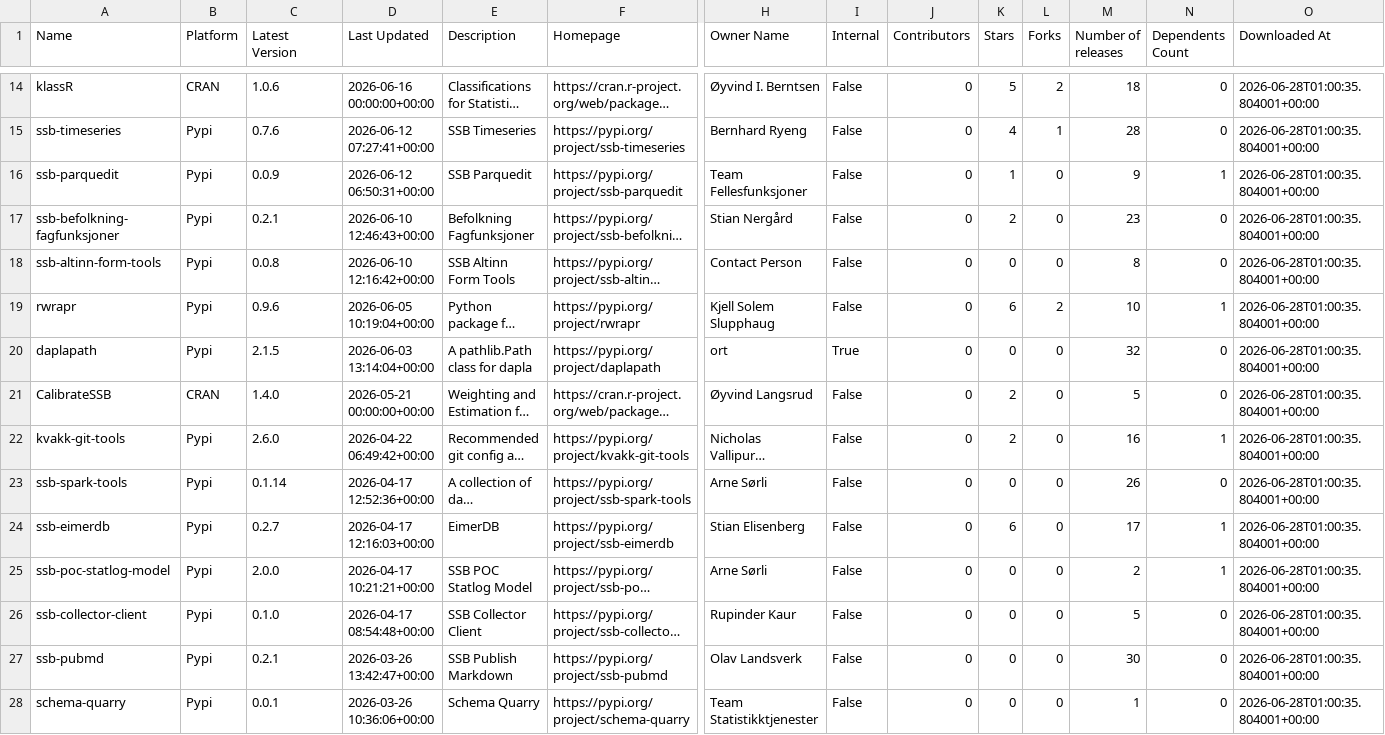
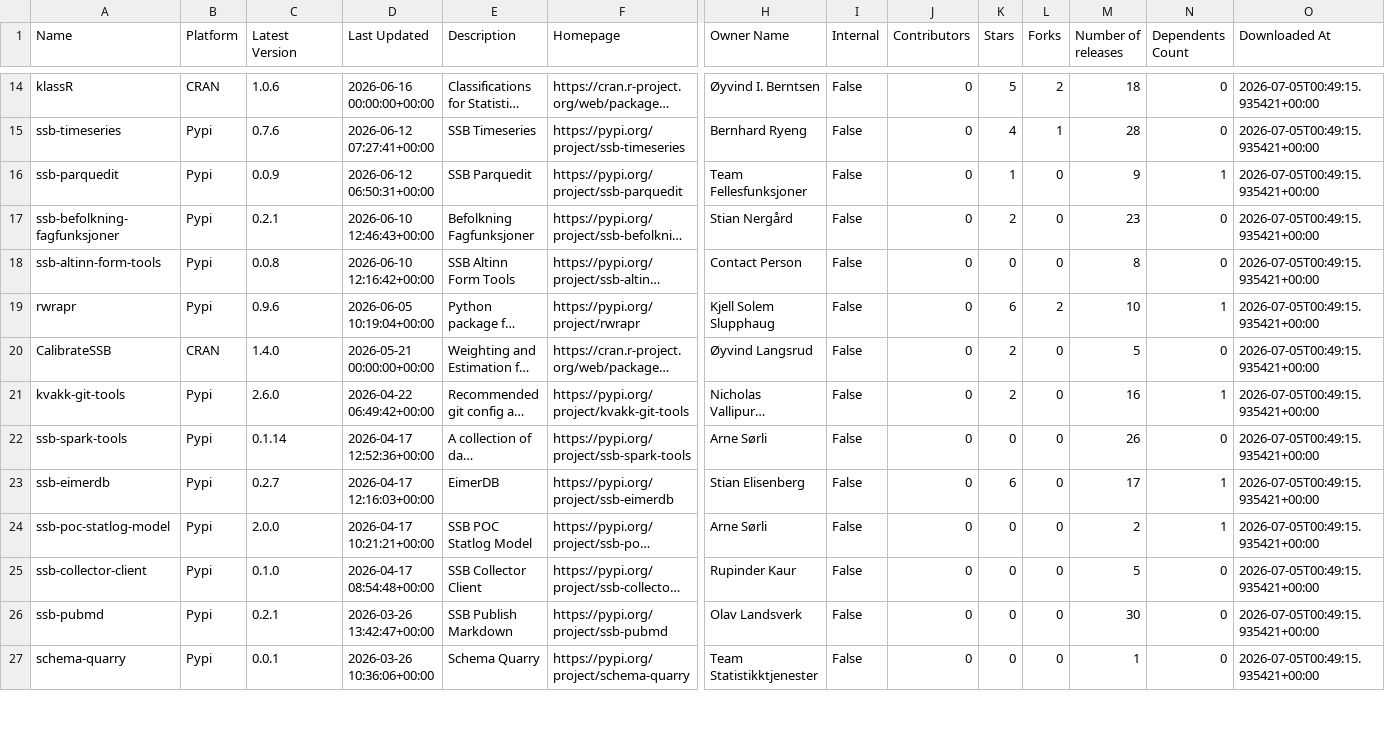
Before and after one commit to trygu/ssb-pypi-statistics, a CSV file: results.csv, drawn as a sheet; only a part is shown, gaps mark what is left out; long unchanged cells end in …; removed rows and columns are numbered as before the commit, all else as after; rows hold the shown columns only; the diff covers the shown part only; the diff names each change by its address in the sheet, - before the commit and + after, or states it on an @@ line.

```diff
--- a/results.csv
+++ b/results.csv
-O14:O19 (Downloaded At): 2026-06-28T01:00:35.804001+00:00
+O14:O19 (Downloaded At): 2026-07-05T00:49:15.935421+00:00
-row 20: daplapath | Pypi | 2.1.5 | 2026-06-03 13:14:04+00:00 | A pathlib.Path class for dapla | https://pypi.org/project/daplapath | ort | True | 0 | 0 | 0 | 32 | 0 | 2026-06-28T01:00:35.804001+00:00
-O20:O27 (Downloaded At): 2026-06-28T01:00:35.804001+00:00
+O20:O27 (Downloaded At): 2026-07-05T00:49:15.935421+00:00
```
Also changed, not shown: 3 added rows, 3 removed rows and 63 edited cells elsewhere in this file, 2 other files.
